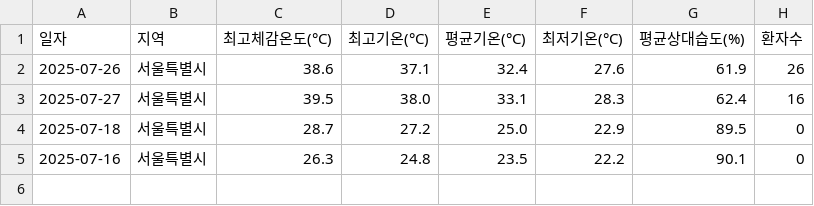
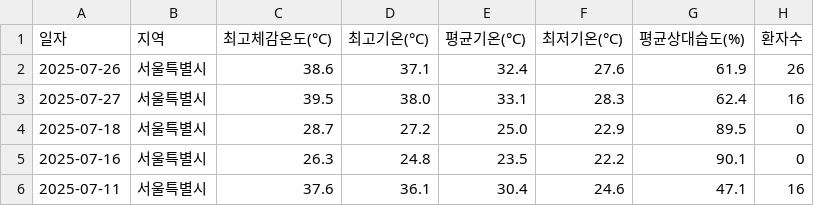
Before and after one commit to dalsoup/0725, a CSV file: ML_asos_dataset.csv, drawn as a sheet.

Commit message:
Update ML_asos_dataset.csv with new data for 2025-07-11 서울특별시

```diff
--- a/ML_asos_dataset.csv
+++ b/ML_asos_dataset.csv
@@ -5 +5,2 @@
 2025-07-16,서울특별시,26.3,24.8,23.5,22.2,90.1,0
+2025-07-11,서울특별시,37.6,36.1,30.4,24.6,47.1,16
```
